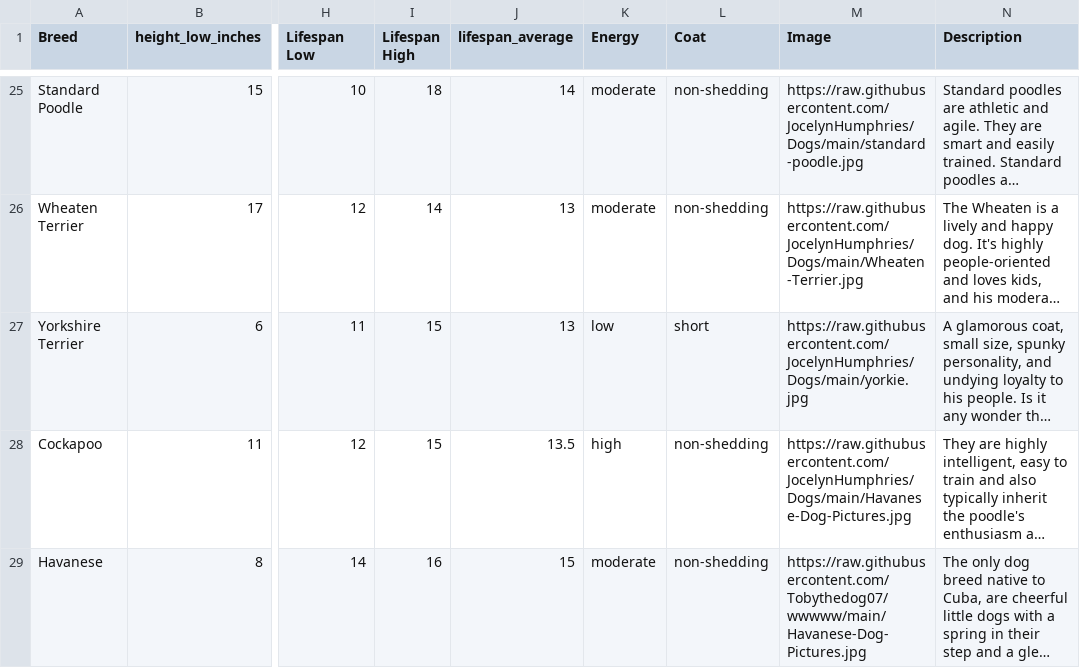
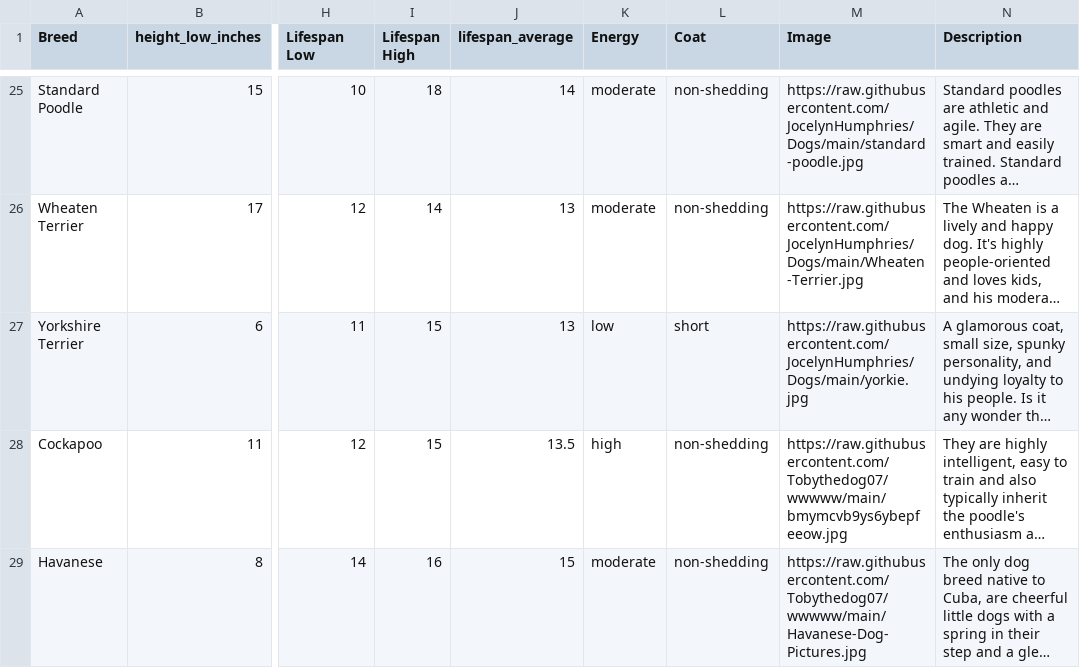
Before and after one commit to Tobythedog07/wwwww, a CSV file: PopularDogBreeds2.csv, drawn as a sheet; only a part is shown, gaps mark what is left out; long unchanged cells end in …; the diff names each change by its address in the sheet, - before the commit and + after, or states it on an @@ line.

Commit message:
Update PopularDogBreeds2.csv

```diff
--- a/PopularDogBreeds2.csv
+++ b/PopularDogBreeds2.csv
-M28 (Image): https://raw.githubusercontent.com/JocelynHumphries/Dogs/main/Havanese-Dog-Pictures.jpg
+M28 (Image): https://raw.githubusercontent.com/Tobythedog07/wwwww/main/bmymcvb9ys6ybepfeeow.jpg
```
